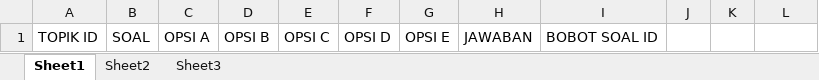
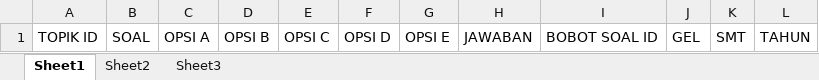
Before and after one commit to str4wh4t/appujian, an Excel workbook: uploads/import/format/soal.xlsx, sheet Sheet1, drawn as a sheet; values as stored, in another font and other column widths than the file's, no borders; the diff names each change by its address in the sheet, - before the commit and + after, or states it on an @@ line.

```diff
--- a/uploads/import/format/soal.xlsx (sheet Sheet1)
+++ b/uploads/import/format/soal.xlsx (sheet Sheet1)
-J1: (empty)
+J1: GEL
-K1: (empty)
+K1: SMT
-L1: (empty)
+L1: TAHUN
```
Also changed, not shown: 30 other files.
